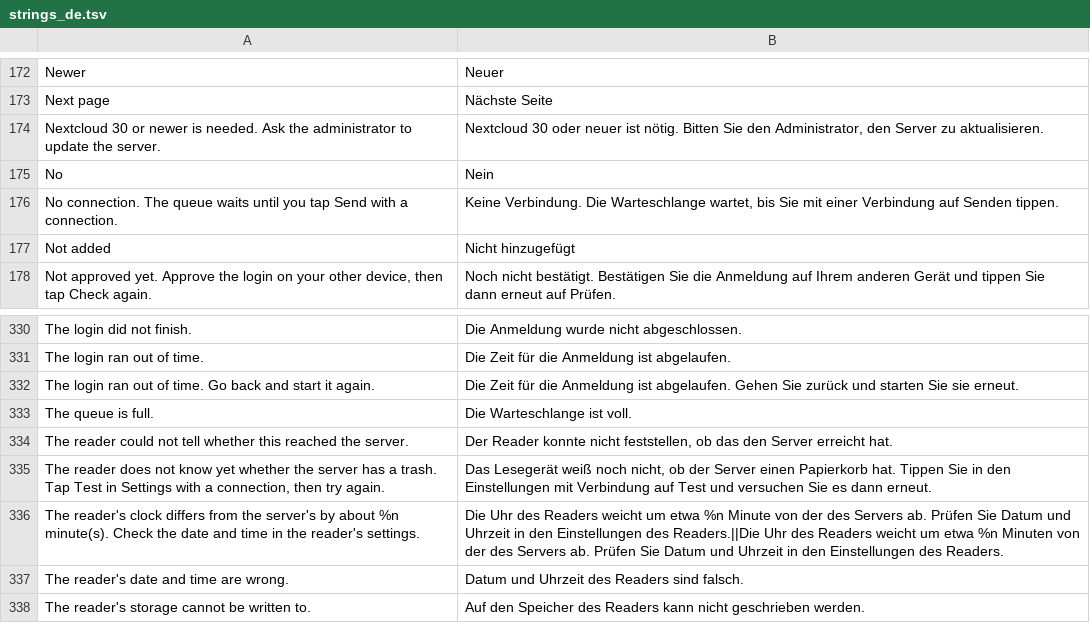
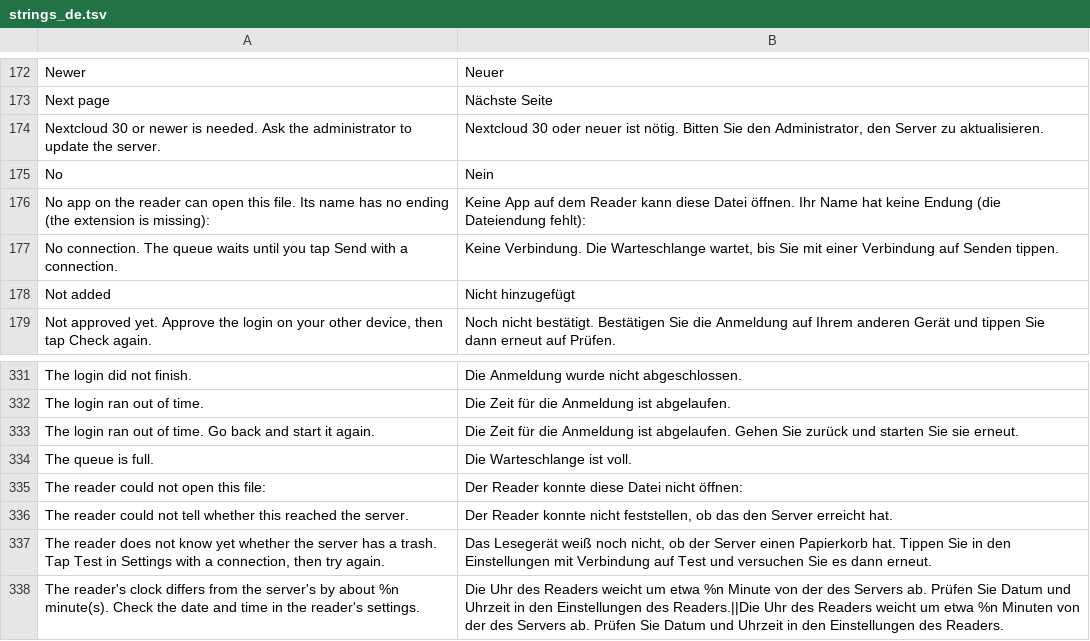
Before and after one commit to voneinem/nextcloud-pocketbook, a TSV file: qml/strings_de.tsv, drawn as a sheet; only a part is shown, gaps mark what is left out; the shorter side is filled out with more unchanged rows.

```diff
--- a/qml/strings_de.tsv
+++ b/qml/strings_de.tsv
@@ -175,2 +175,3 @@ Nextcloud 30 or newer is needed. Ask the administrator to update the server.	Nex
 No	Nein
+No app on the reader can open this file. Its name has no ending (the extension is missing):	Keine App auf dem Reader kann diese Datei öffnen. Ihr Name hat keine Endung (die Dateiendung fehlt):
 No connection. The queue waits until you tap Send with a connection.	Keine Verbindung. Die Warteschlange wartet, bis Sie mit einer Verbindung auf Senden tippen.
@@ -333,2 +334,3 @@ The login ran out of time. Go back and start it again.	Die Zeit für die Anmeldu
 The queue is full.	Die Warteschlange ist voll.
+The reader could not open this file:	Der Reader konnte diese Datei nicht öffnen:
 The reader could not tell whether this reached the server.	Der Reader konnte nicht feststellen, ob das den Server erreicht hat.
```
Also changed, not shown: 12 other files.
